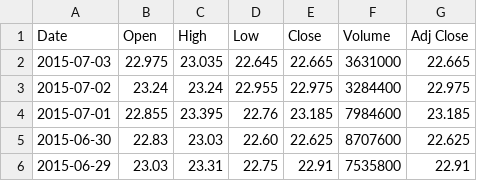
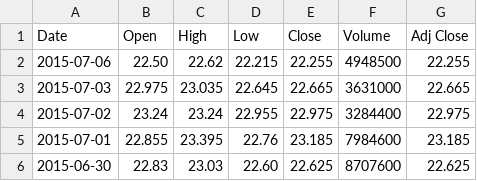
Before and after one commit to MB18/BI_BARTHELEMY_BETTY_SATKUNARAJAH, a CSV file: PROJECT BI/bin/Debug/VIVENDI.csv, drawn as a sheet; only a part is shown; the shorter side is filled out with more unchanged rows.

```diff
--- a/PROJECT BI/bin/Debug/VIVENDI.csv
+++ b/PROJECT BI/bin/Debug/VIVENDI.csv
@@ -1,2 +1,3 @@
 Date,Open,High,Low,Close,Volume,Adj Close
+2015-07-06,22.50,22.62,22.215,22.255,4948500,22.255
 2015-07-03,22.975,23.035,22.645,22.665,3631000,22.665
```
Also changed, not shown: PROJECT BI/bin/Debug/BNP PARIBAS.csv, PROJECT BI/bin/Debug/CREDIT AGRICOLE SA.csv, 14 other files.
